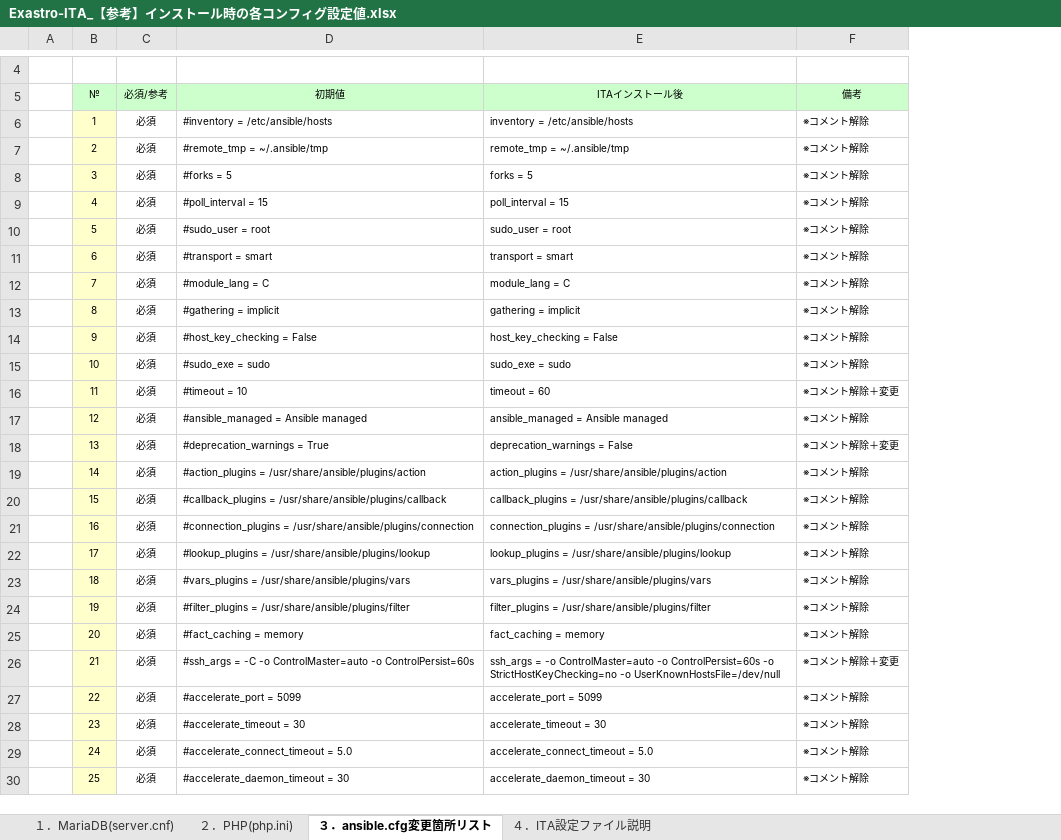
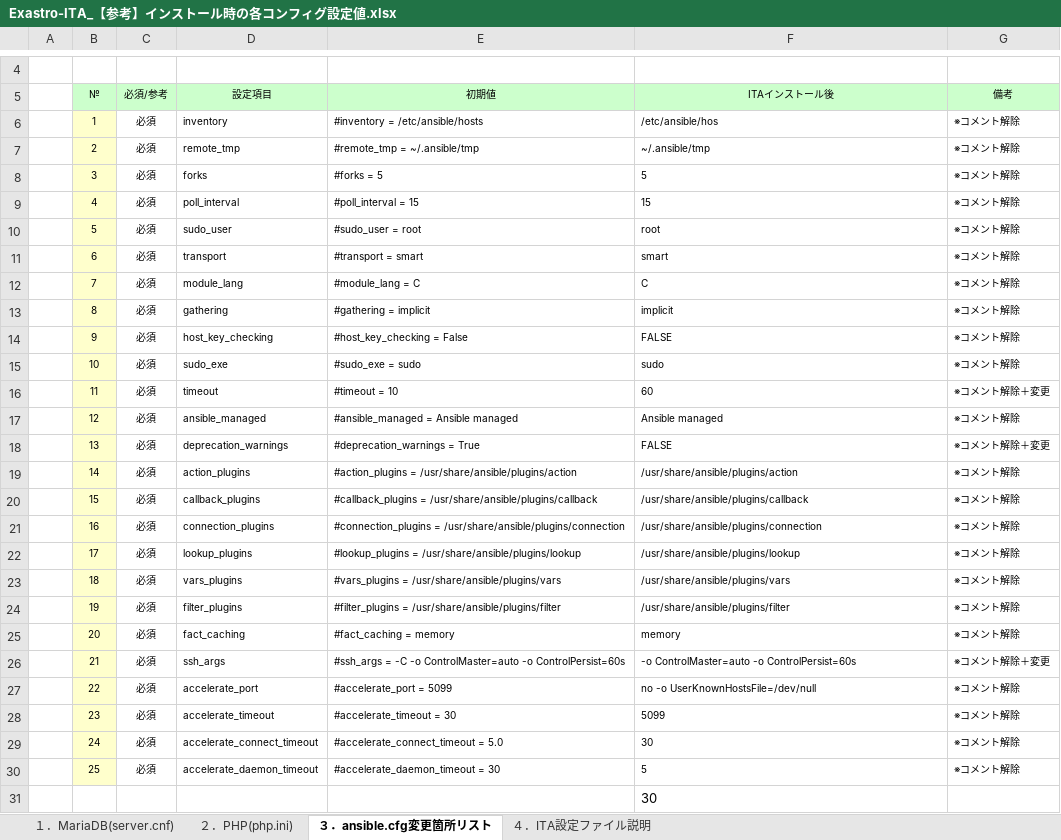
Before and after one commit to exastro-suite/it-automation-docs, an Excel workbook: asset/Documents_ja/Exastro-ITA_【参考】インストール時の各コンフィグ設定値.xlsx, sheet ３．ansible.cfg変更箇所リスト, drawn as a sheet; only a part is shown, gaps mark what is left out; values as stored, in another font and other column widths than the file's, no borders; addresses are those after the commit; the diff names each change by its address in the sheet, - before the commit and + after, or states it on an @@ line.

```diff
--- a/asset/Documents_ja/Exastro-ITA_【参考】インストール時の各コンフィグ設定値.xlsx (sheet ３．ansible.cfg変更箇所リスト)
+++ b/asset/Documents_ja/Exastro-ITA_【参考】インストール時の各コンフィグ設定値.xlsx (sheet ３．ansible.cfg変更箇所リスト)
+column D (設定項目), rows 6-30: inventory | remote_tmp | forks | poll_interval | sudo_user | transport | module_lang | gathering | host_key_checking | sudo_exe | timeout | ansible_managed | deprecation_warnings | action_plugins | callback_plugins | connection_plugins | lookup_plugins | vars_plugins | filter_plugins | fact_caching | ssh_args | accelerate_port | accelerate_timeout | accelerate_connect_timeout | accelerate_daemon_timeout
-F6 (ITAインストール後): inventory = /etc/ansible/hosts
+F6 (ITAインストール後): /etc/ansible/hos
-F7 (ITAインストール後): remote_tmp = ~/.ansible/tmp
+F7 (ITAインストール後): ~/.ansible/tmp
-F8 (ITAインストール後): forks = 5
+F8 (ITAインストール後): 5
-F9 (ITAインストール後): poll_interval = 15
+F9 (ITAインストール後): 15
-F10 (ITAインストール後): sudo_user = root
+F10 (ITAインストール後): root
-F11 (ITAインストール後): transport = smart
+F11 (ITAインストール後): smart
-F12 (ITAインストール後): module_lang = C
+F12 (ITAインストール後): C
-F13 (ITAインストール後): gathering = implicit
+F13 (ITAインストール後): implicit
-F14 (ITAインストール後): host_key_checking = False
+F14 (ITAインストール後): FALSE
-F15 (ITAインストール後): sudo_exe = sudo
+F15 (ITAインストール後): sudo
-F16 (ITAインストール後): timeout = 60
+F16 (ITAインストール後): 60
-F17 (ITAインストール後): ansible_managed = Ansible managed
+F17 (ITAインストール後): Ansible managed
-F18 (ITAインストール後): deprecation_warnings = False
+F18 (ITAインストール後): FALSE
-F19 (ITAインストール後): action_plugins = /usr/share/ansible/plugins/action
+F19 (ITAインストール後): /usr/share/ansible/plugins/action
-F20 (ITAインストール後): callback_plugins = /usr/share/ansible/plugins/callback
+F20 (ITAインストール後): /usr/share/ansible/plugins/callback
-F21 (ITAインストール後): connection_plugins = /usr/share/ansible/plugins/connection
+F21 (ITAインストール後): /usr/share/ansible/plugins/connection
-F22 (ITAインストール後): lookup_plugins = /usr/share/ansible/plugins/lookup
+F22 (ITAインストール後): /usr/share/ansible/plugins/lookup
-F23 (ITAインストール後): vars_plugins = /usr/share/ansible/plugins/vars
+F23 (ITAインストール後): /usr/share/ansible/plugins/vars
-F24 (ITAインストール後): filter_plugins = /usr/share/ansible/plugins/filter
+F24 (ITAインストール後): /usr/share/ansible/plugins/filter
-F25 (ITAインストール後): fact_caching = memory
+F25 (ITAインストール後): memory
-F26 (ITAインストール後): ssh_args = -o ControlMaster=auto -o ControlPersist=60s -o StrictHostKeyChecking=no -o UserKnownHostsFile=/dev/null
+F26 (ITAインストール後): -o ControlMaster=auto -o ControlPersist=60s
-F27 (ITAインストール後): accelerate_port = 5099
+F27 (ITAインストール後): no -o UserKnownHostsFile=/dev/null
-F28 (ITAインストール後): accelerate_timeout = 30
+F28 (ITAインストール後): 5099
-F29 (ITAインストール後): accelerate_connect_timeout = 5.0
+F29 (ITAインストール後): 30
-F30 (ITAインストール後): accelerate_daemon_timeout = 30
+F30 (ITAインストール後): 5
+row 31:  |  |  |  |  | 30
```
Also changed, not shown: sheet ２．PHP(php.ini), sheet １．MariaDB(server.cnf).
